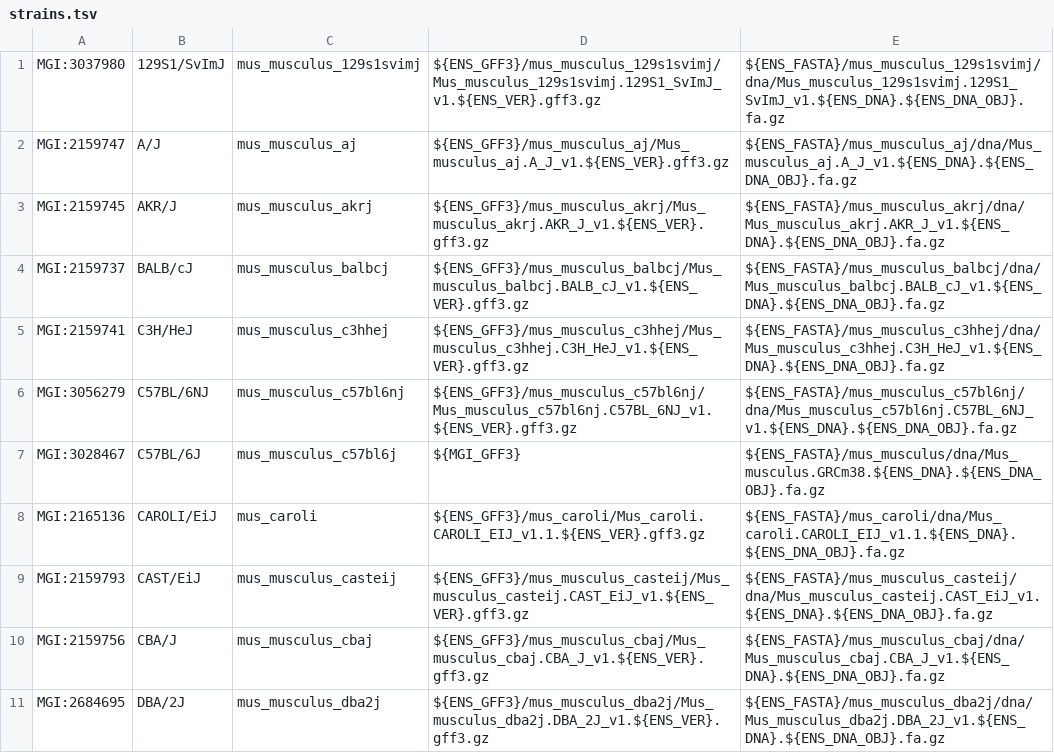
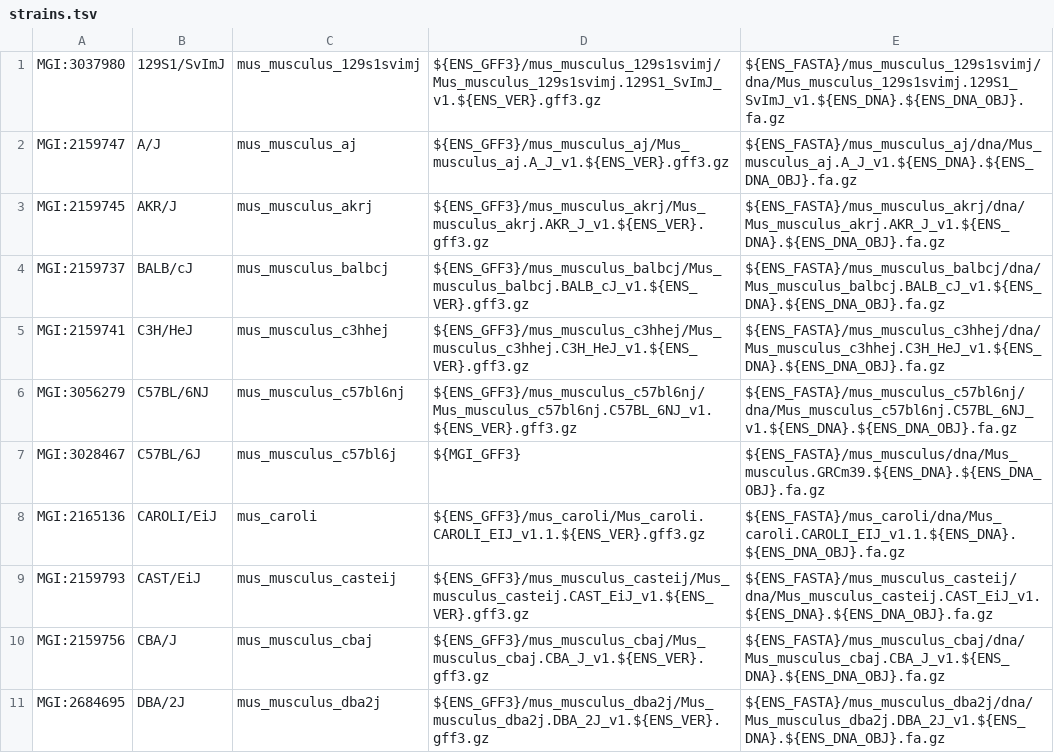
Before and after one commit to mgijax/mousemine_etl, a TSV file: bin/straindata/strains.tsv, drawn as a sheet; only a part is shown.

```diff
--- a/bin/straindata/strains.tsv
+++ b/bin/straindata/strains.tsv
@@ -6,3 +6,3 @@ MGI:2159741	C3H/HeJ	mus_musculus_c3hhej	${ENS_GFF3}/mus_musculus_c3hhej/Mus_musc
 MGI:3056279	C57BL/6NJ	mus_musculus_c57bl6nj	${ENS_GFF3}/mus_musculus_c57bl6nj/Mus_musculus_c57bl6nj.C57BL_6NJ_v1.${ENS_VER}.gff3.gz	${ENS_FASTA}/mus_musculus_c57bl6nj/dna/Mus_musculus_c57bl6nj.C57BL_6NJ_v1.${ENS_DNA}.${ENS_DNA_OBJ}.fa.gz
-MGI:3028467	C57BL/6J	mus_musculus_c57bl6j	${MGI_GFF3}	${ENS_FASTA}/mus_musculus/dna/Mus_musculus.GRCm38.${ENS_DNA}.${ENS_DNA_OBJ}.fa.gz
+MGI:3028467	C57BL/6J	mus_musculus_c57bl6j	${MGI_GFF3}	${ENS_FASTA}/mus_musculus/dna/Mus_musculus.GRCm39.${ENS_DNA}.${ENS_DNA_OBJ}.fa.gz
 MGI:2165136	CAROLI/EiJ	mus_caroli	${ENS_GFF3}/mus_caroli/Mus_caroli.CAROLI_EIJ_v1.1.${ENS_VER}.gff3.gz	${ENS_FASTA}/mus_caroli/dna/Mus_caroli.CAROLI_EIJ_v1.1.${ENS_DNA}.${ENS_DNA_OBJ}.fa.gz
```
Also changed, not shown: 2 other files.
